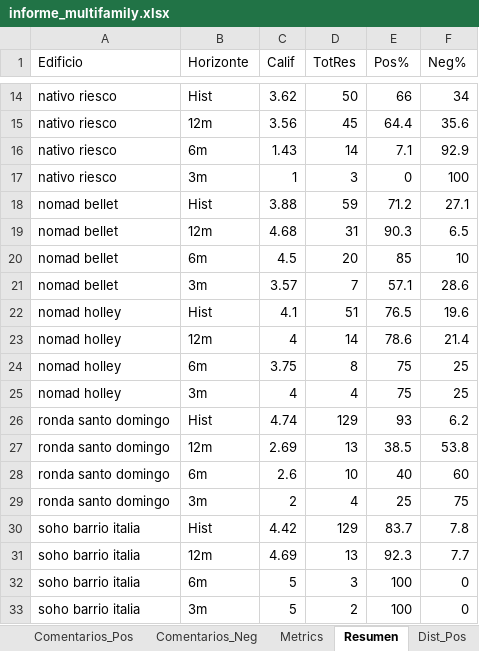
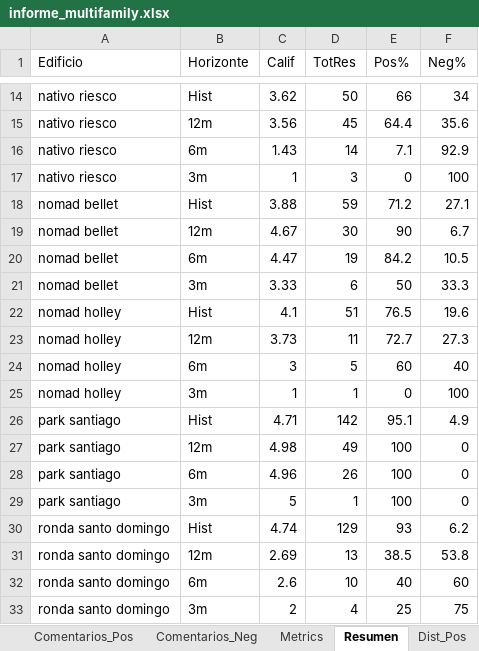
Before and after one commit to JosepVargasf/MF-Star-Scrapper, an Excel workbook: data/informe_multifamily.xlsx, sheet Resumen, drawn as a sheet; only a part is shown, gaps mark what is left out; the shorter side is filled out with more unchanged rows; values as stored, in another font and other column widths than the file's, no borders; the diff covers the shown part only; the diff names each change by its address in the sheet, - before the commit and + after, or states it on an @@ line.

```diff
--- a/data/informe_multifamily.xlsx (sheet Resumen)
+++ b/data/informe_multifamily.xlsx (sheet Resumen)
-C19 (Calif): 4.68
+C19 (Calif): 4.67
-D19 (TotRes): 31
+D19 (TotRes): 30
-E19 (Pos%): 90.3
+E19 (Pos%): 90
-F19 (Neg%): 6.5
+F19 (Neg%): 6.7
-C20 (Calif): 4.5
+C20 (Calif): 4.47
-D20 (TotRes): 20
+D20 (TotRes): 19
-E20 (Pos%): 85
+E20 (Pos%): 84.2
-F20 (Neg%): 10
+F20 (Neg%): 10.5
-C21 (Calif): 3.57
+C21 (Calif): 3.33
-D21 (TotRes): 7
+D21 (TotRes): 6
-E21 (Pos%): 57.1
+E21 (Pos%): 50
-F21 (Neg%): 28.6
+F21 (Neg%): 33.3
-C23 (Calif): 4
+C23 (Calif): 3.73
-D23 (TotRes): 14
+D23 (TotRes): 11
-E23 (Pos%): 78.6
+E23 (Pos%): 72.7
-F23 (Neg%): 21.4
+F23 (Neg%): 27.3
-C24 (Calif): 3.75
+C24 (Calif): 3
-D24 (TotRes): 8
+D24 (TotRes): 5
-E24 (Pos%): 75
+E24 (Pos%): 60
-F24 (Neg%): 25
+F24 (Neg%): 40
-C25 (Calif): 4
+C25 (Calif): 1
-D25 (TotRes): 4
+D25 (TotRes): 1
-E25 (Pos%): 75
+E25 (Pos%): 0
-F25 (Neg%): 25
+F25 (Neg%): 100
+row 26: park santiago | Hist | 4.71 | 142 | 95.1 | 4.9
+row 27: park santiago | 12m | 4.98 | 49 | 100 | 0
+row 28: park santiago | 6m | 4.96 | 26 | 100 | 0
+row 29: park santiago | 3m | 5 | 1 | 100 | 0
```
Also changed, not shown: 83 edited cells elsewhere in this sheet, sheet Comentarios_Raw, sheet Comentarios_Pos, sheet Comentarios_Neg, sheet Evol_Count, sheet Evol_Promedio, sheet Dist_Pos, 6 more sheets, 3 other files.
